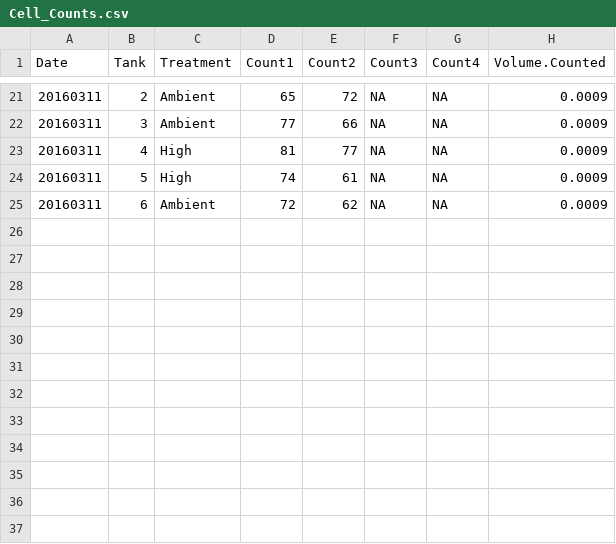
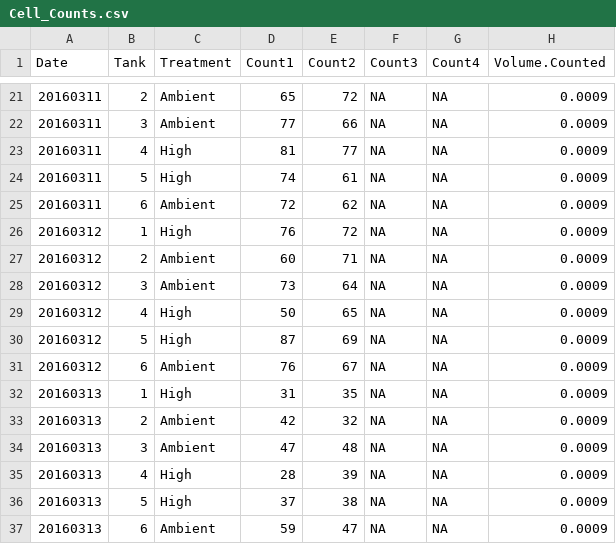
Before and after one commit to RobertsLab/project-geoduck-oa, a CSV file: RAnalysis/Data/Cell_Counts.csv, drawn as a sheet; only a part is shown, gaps mark what is left out.

Commit message:
updated seawater chemistry data and cell counts

```diff
--- a/RAnalysis/Data/Cell_Counts.csv
+++ b/RAnalysis/Data/Cell_Counts.csv
@@ -25 +25,13 @@ Date,Tank,Treatment,Count1,Count2,Count3,Count4,Volume.Counted
 20160311,6,Ambient,72,62,NA,NA,0.0009
+20160312,1,High,76,72,NA,NA,0.0009
+20160312,2,Ambient,60,71,NA,NA,0.0009
+20160312,3,Ambient,73,64,NA,NA,0.0009
+20160312,4,High,50,65,NA,NA,0.0009
+20160312,5,High,87,69,NA,NA,0.0009
+20160312,6,Ambient,76,67,NA,NA,0.0009
+20160313,1,High,31,35,NA,NA,0.0009
+20160313,2,Ambient,42,32,NA,NA,0.0009
+20160313,3,Ambient,47,48,NA,NA,0.0009
+20160313,4,High,28,39,NA,NA,0.0009
+20160313,5,High,37,38,NA,NA,0.0009
+20160313,6,Ambient,59,47,NA,NA,0.0009
```
Also changed, not shown: RAnalysis/Data/SW_Chem_Exp.csv, RAnalysis/Output/Seawater_chemistry_table_Output.csv, 4 other files.
